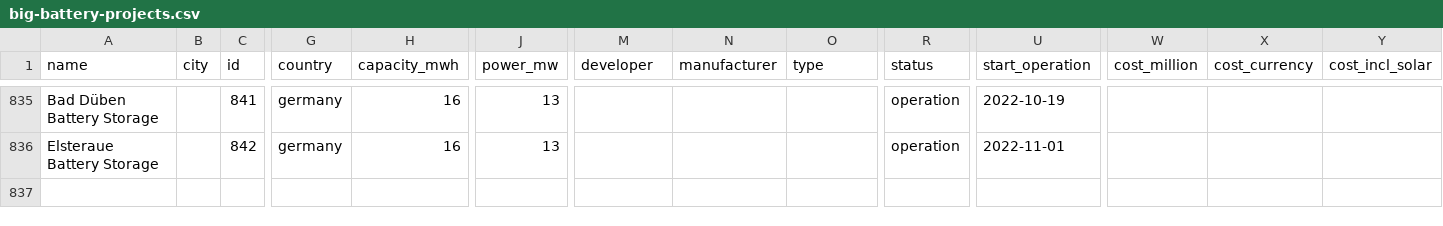
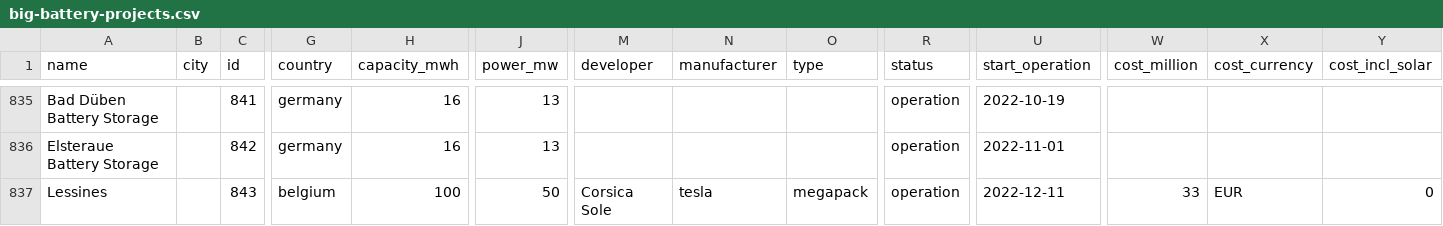
Before and after one commit to lorenz-g/tesla-megapack-tracker, a CSV file: docs/misc/big-battery-projects.csv, drawn as a sheet; only a part is shown, gaps mark what is left out; rows hold the shown columns only; the diff names each change by its address in the sheet, - before the commit and + after, or states it on an @@ line.

```diff
--- a/docs/misc/big-battery-projects.csv
+++ b/docs/misc/big-battery-projects.csv
+row 837: Lessines |  | 843 | belgium | 100 | 50 | Corsica Sole | tesla | megapack | operation | 2022-12-11 | 33 | EUR | 0
```
Also changed, not shown: docs/misc/big-battery-projects.excel.csv, 5 other files.
